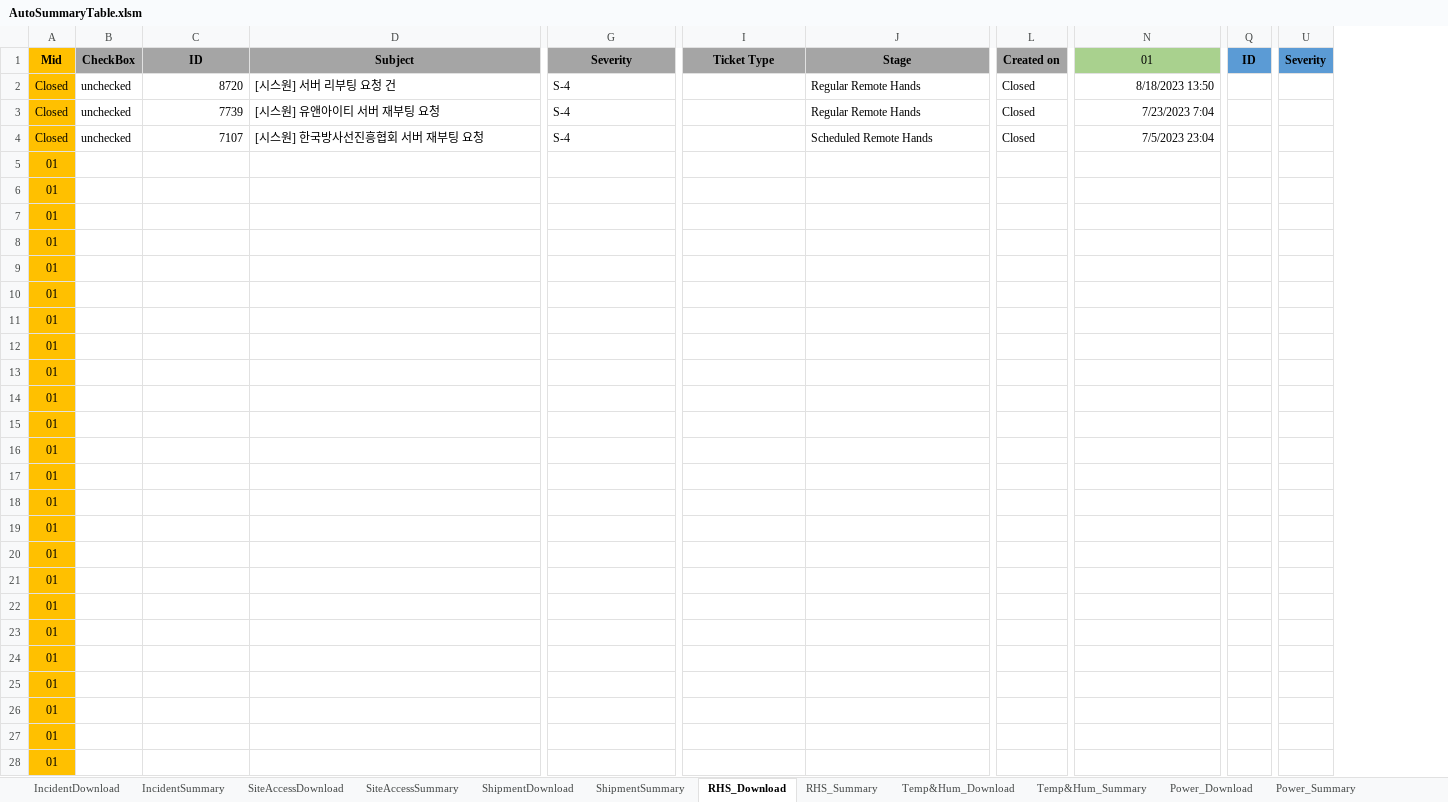
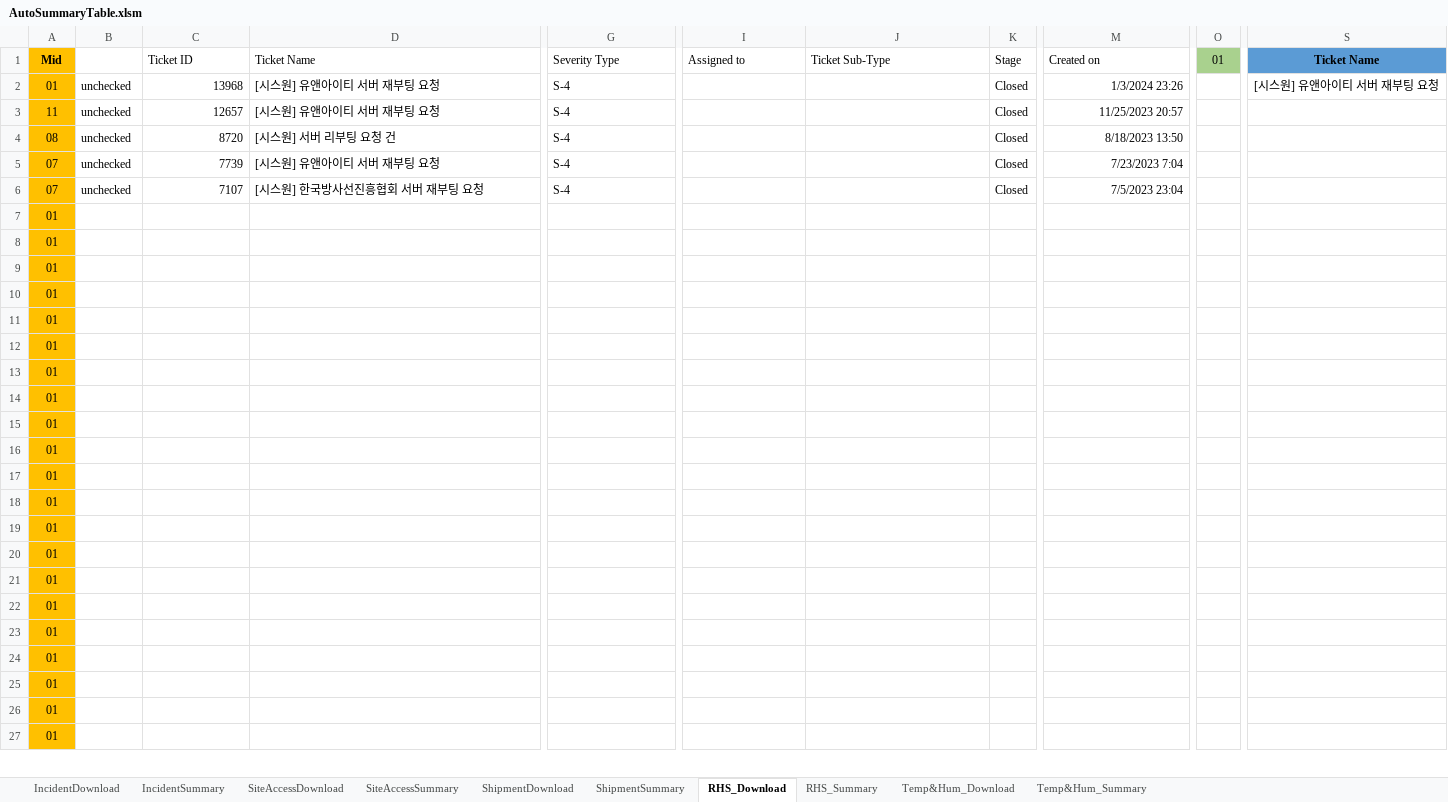
Before and after one commit to Isaacs21/DEK_RPA, an Excel workbook: Git_BOSS통합버전+아웃룩일정추출/AutoSummaryTable.xlsm, sheet RHS_Download, drawn as a sheet; only a part is shown, gaps mark what is left out; values as stored, in another font and other column widths than the file's, no borders; removed rows and columns are numbered as before the commit, all else as after; rows hold the shown columns only; the diff covers the shown part only; the diff names each change by its address in the sheet, - before the commit and + after, or states it on an @@ line.

```diff
--- a/Git_BOSS통합버전+아웃룩일정추출/AutoSummaryTable.xlsm (sheet RHS_Download)
+++ b/Git_BOSS통합버전+아웃룩일정추출/AutoSummaryTable.xlsm (sheet RHS_Download)
@@ sheet tab hidden: Power_Download @@
@@ sheet tab hidden: Power_Summary @@
+column K, row 1: Stage; rows 4-6: all Closed
-column L, rows 1-4: Created on | Closed | Closed | Closed
+column O, row 1: 01
-column Q, row 1: ID
+column S, row 1: Ticket Name
-column U, row 1: Severity
-B1: CheckBox
+B1: (empty)
-B1:J1 fill: #A5A5A5
+B1:J1 fill: none
-C1: ID
+C1: Ticket ID
@@ C1:J1 bold: on → off, alignment: center → left @@
-D1: Subject
+D1: Ticket Name
-G1: Severity
+G1: Severity Type
-I1: Ticket Type
+I1: Assigned to
-J1: Stage
+J1: Ticket Sub-Type
-M1: 01
+M1: Created on
@@ M1 alignment: center → left, fill: #A9D18E → none @@
+row 2: 01 | unchecked | 13968 | [시스원] 유앤아이티 서버 재부팅 요청 | S-4 |  |  | Closed | 1/3/2024 23:26 |  | [시스원] 유앤아이티 서버 재부팅 요청
+row 3: 11 | unchecked | 12657 | [시스원] 유앤아이티 서버 재부팅 요청 | S-4 |  |  | Closed | 11/25/2023 20:57
-A4: Closed
+A4: 08
-J4:J5: Regular Remote Hands
+J4:J5: (empty)
-A5:A6: Closed
+A5:A6: 07
-J6: Scheduled Remote Hands
+J6: (empty)
-row 5: 01
-row 6: 01
-row 7: 01
```
Also changed, not shown: 1 added row, 1 added column, 1 removed column, 3 edited cells and cell formats elsewhere in this sheet, sheet SiteAccessDownload, sheet Temp&Hum_Download, sheet ShipmentDownload, sheet SiteAccessSummary, sheet RHS_Summary, sheet ShipmentSummary, 3 more sheets, formulas that keep their value, charts or pictures, 44 other files.
